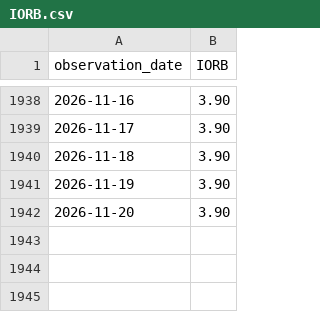
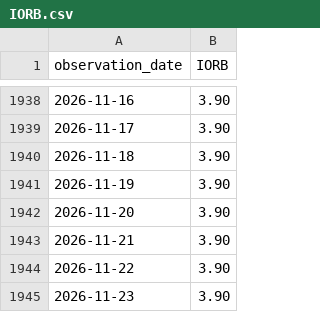
Before and after one commit to market-cycle-dashboard/capital-cycle-dashboard, a CSV file: data/liquidity/IORB.csv, drawn as a sheet; only a part is shown, gaps mark what is left out.

```diff
--- a/data/liquidity/IORB.csv
+++ b/data/liquidity/IORB.csv
@@ -1942 +1942,4 @@ observation_date,IORB
 2026-11-20,3.90
+2026-11-21,3.90
+2026-11-22,3.90
+2026-11-23,3.90
```
Also changed, not shown: data/liquidity/RRPONTSYD.csv, data/liquidity/SOFR.csv, 1 other file.
